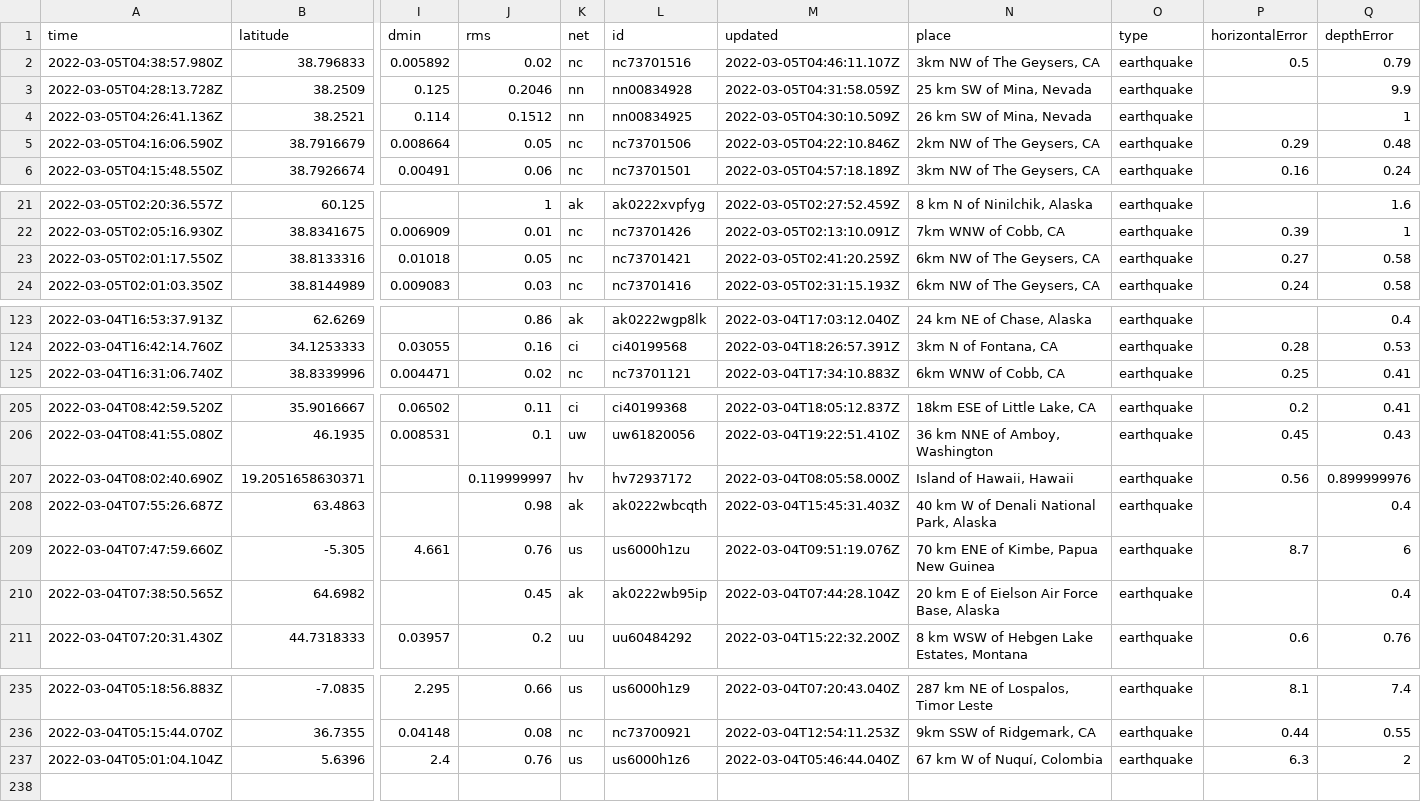
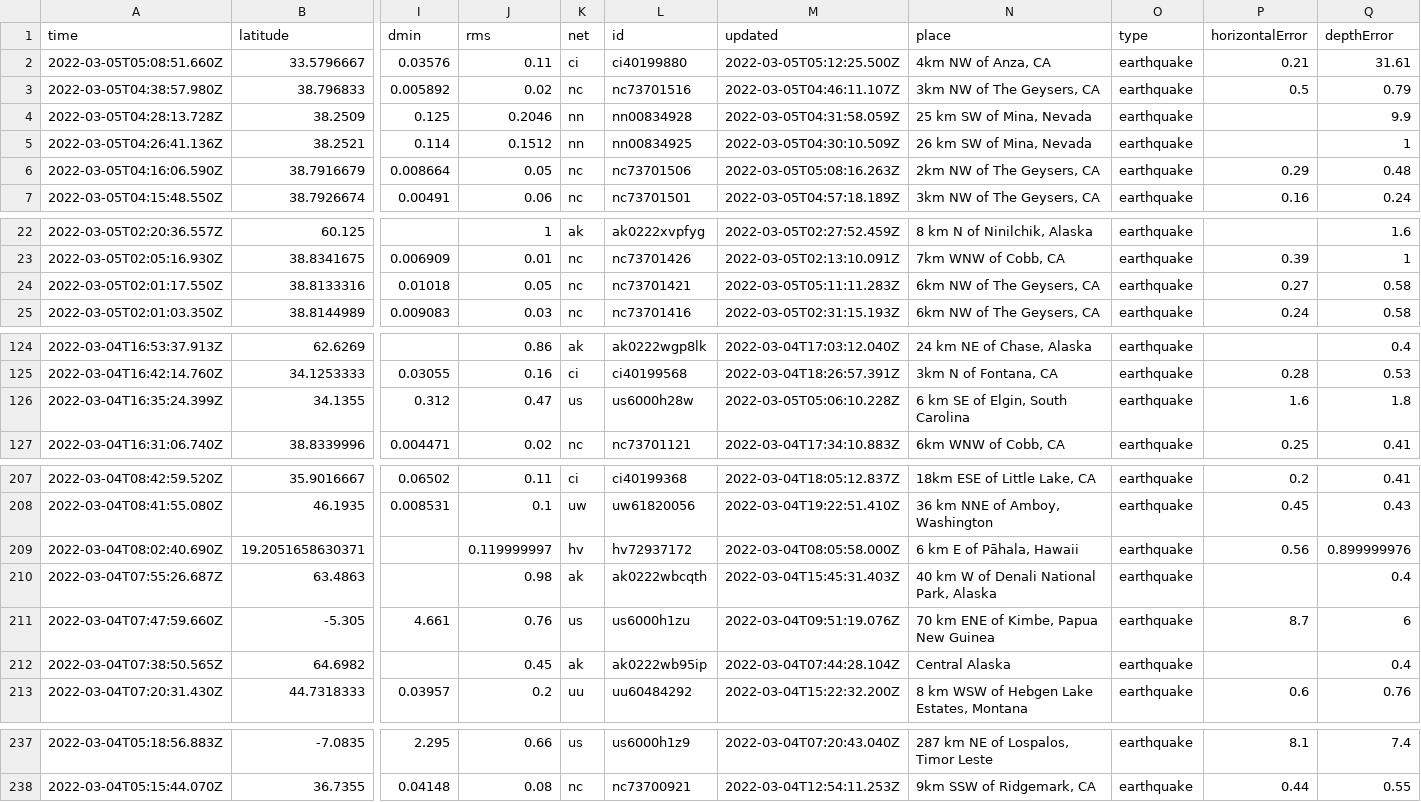
Before and after one commit to johnstont05/nicar22-github-actions, a CSV file: usgs_current.csv, drawn as a sheet; only a part is shown, gaps mark what is left out; removed rows and columns are numbered as before the commit, all else as after; rows hold the shown columns only; the diff covers the shown part only; the diff names each change by its address in the sheet, - before the commit and + after, or states it on an @@ line.

```diff
--- a/usgs_current.csv
+++ b/usgs_current.csv
+row 2: 2022-03-05T05:08:51.660Z | 33.5796667 | 0.03576 | 0.11 | ci | ci40199880 | 2022-03-05T05:12:25.500Z | 4km NW of Anza, CA | earthquake | 0.21 | 31.61
-M6 (updated): 2022-03-05T04:22:10.846Z
+M6 (updated): 2022-03-05T05:08:16.263Z
-M24 (updated): 2022-03-05T02:41:20.259Z
+M24 (updated): 2022-03-05T05:11:11.283Z
+row 126: 2022-03-04T16:35:24.399Z | 34.1355 | 0.312 | 0.47 | us | us6000h28w | 2022-03-05T05:06:10.228Z | 6 km SE of Elgin, South Carolina | earthquake | 1.6 | 1.8
-N209 (place): Island of Hawaii, Hawaii
+N209 (place): 6 km E of Pāhala, Hawaii
-N212 (place): 20 km E of Eielson Air Force Base, Alaska
+N212 (place): Central Alaska
-row 237: 2022-03-04T05:01:04.104Z | 5.6396 | 2.4 | 0.76 | us | us6000h1z6 | 2022-03-04T05:46:44.040Z | 67 km W of Nuquí, Colombia | earthquake | 6.3 | 2
```
Also changed, not shown: 5 edited cells elsewhere in this file, usgs_main.csv.
